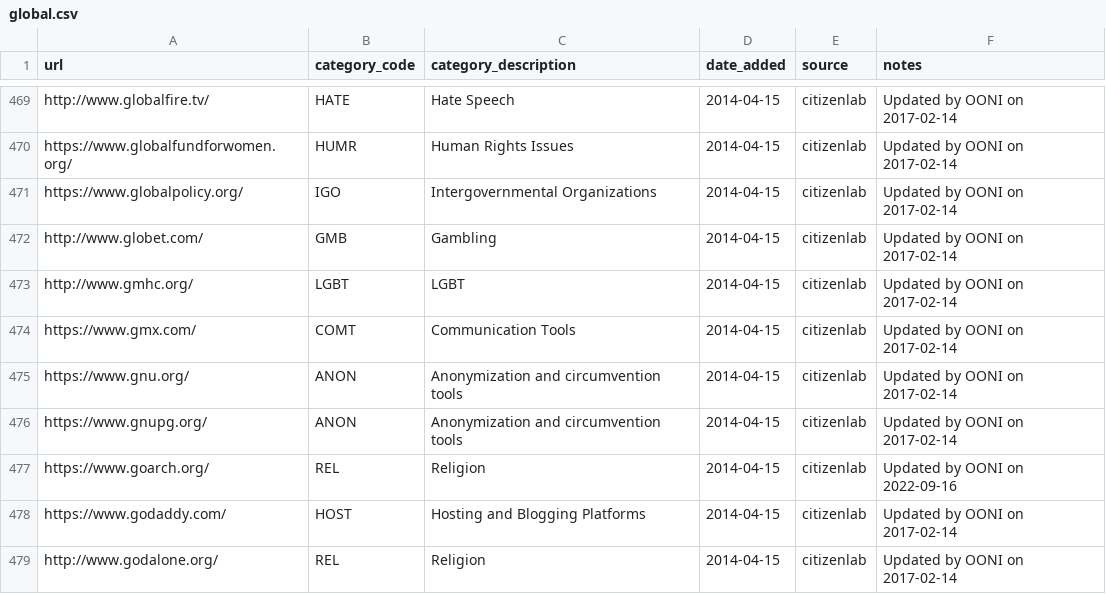
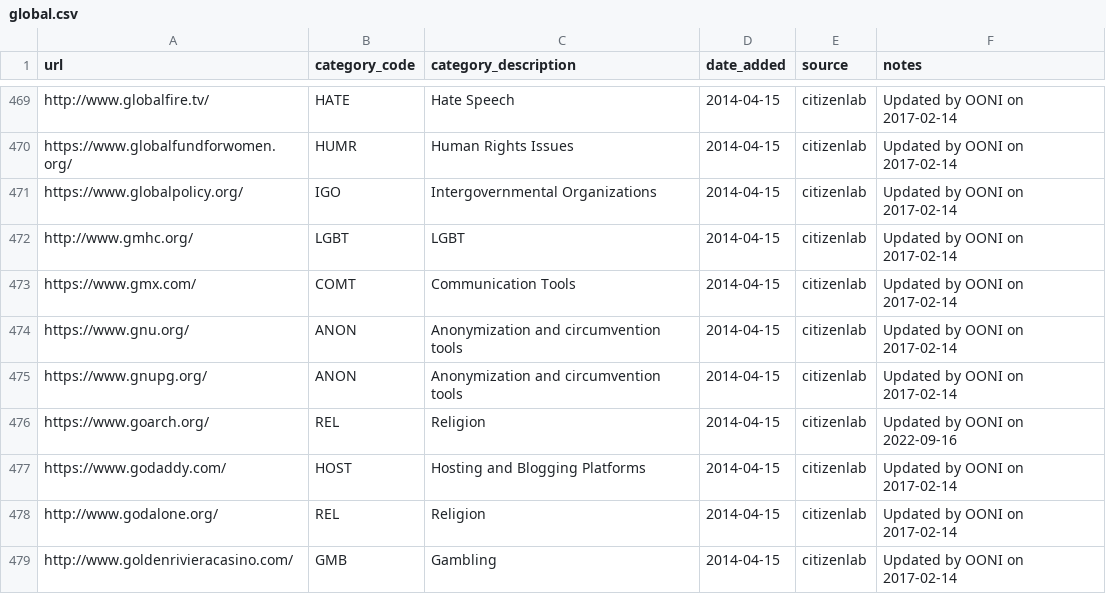
Before and after one commit to citizenlab/test-lists, a CSV file: lists/global.csv, drawn as a sheet; only a part is shown, gaps mark what is left out; the shorter side is filled out with more unchanged rows.

Commit message:
The website is no longer working

```diff
--- a/lists/global.csv
+++ b/lists/global.csv
@@ -471,3 +471,2 @@ https://www.globalfundforwomen.org/,HUMR,Human Rights Issues,2014-04-15,citizenl
 https://www.globalpolicy.org/,IGO,Intergovernmental Organizations,2014-04-15,citizenlab,Updated by OONI on 2017-02-14
-http://www.globet.com/,GMB,Gambling,2014-04-15,citizenlab,Updated by OONI on 2017-02-14
 http://www.gmhc.org/,LGBT,LGBT,2014-04-15,citizenlab,Updated by OONI on 2017-02-14
```
